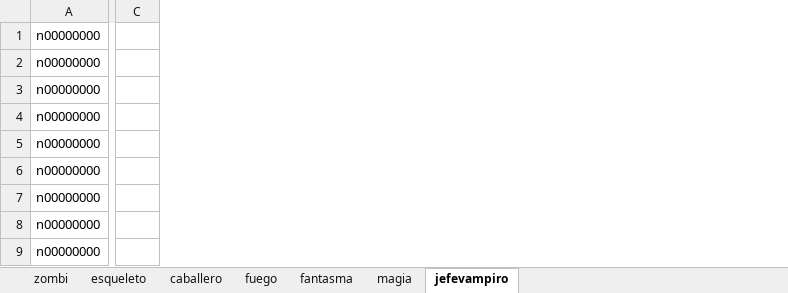
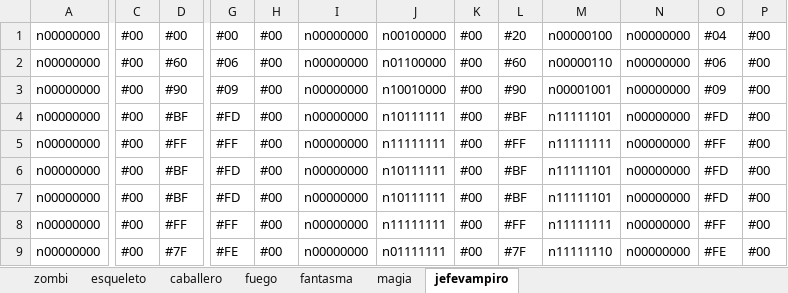
Before and after one commit to sakopaco/vampireslayer, an Excel workbook: doc/diseño sprites/diseno sprites.xlsx, sheet jefevampiro, drawn as a sheet; only a part is shown, gaps mark what is left out; values as stored, in another font and other column widths than the file's, no borders; removed rows and columns are numbered as before the commit, all else as after; the diff covers the shown part only; the diff names each change by its address in the sheet, - before the commit and + after, or states it on an @@ line.

Commit message:
Fin sprite jefe vampiro

```diff
--- a/doc/diseño sprites/diseno sprites.xlsx (sheet jefevampiro)
+++ b/doc/diseño sprites/diseno sprites.xlsx (sheet jefevampiro)
-column C, empty
+column C, rows 1-9: all #00
+column D, rows 1-9: #00 | #60 | #90 | #BF | #FF | #BF | #BF | #FF | #7F
+column G, rows 1-9: #00 | #06 | #09 | #FD | #FF | #FD | #FD | #FF | #FE
+column H, rows 1-9: all #00
+column I, rows 1-9: all n00000000
+column J, rows 1-9: n00100000 | n01100000 | n10010000 | n10111111 | n11111111 | n10111111 | n10111111 | n11111111 | n01111111
+column K, rows 1-9: all #00
+column L, rows 1-9: #20 | #60 | #90 | #BF | #FF | #BF | #BF | #FF | #7F
+column M, rows 1-9: n00000100 | n00000110 | n00001001 | n11111101 | n11111111 | n11111101 | n11111101 | n11111111 | n11111110
+column N, rows 1-9: all n00000000
+column O, rows 1-9: #04 | #06 | #09 | #FD | #FF | #FD | #FD | #FF | #FE
+column P, rows 1-9: all #00
```
Also changed, not shown: 1 removed column elsewhere in this sheet, 6 other files.
